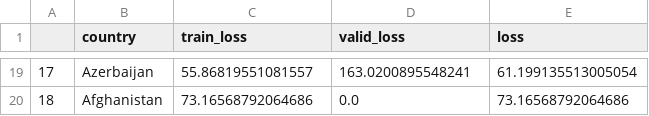
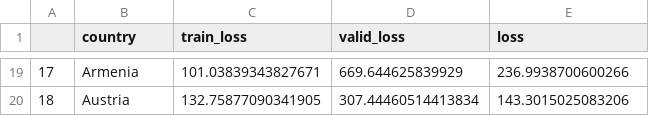
Before and after one commit to singhrahuldps/covid19tracker, a CSV file: loss/singhrahuldps_BestFitBellCurve.csv, drawn as a sheet; only a part is shown, gaps mark what is left out; the diff covers the shown part only.

```diff
--- a/loss/singhrahuldps_BestFitBellCurve.csv
+++ b/loss/singhrahuldps_BestFitBellCurve.csv
@@ -19,2 +19,2 @@
-17,Azerbaijan,55.86819551081557,163.0200895548241,61.199135513005054
-18,Afghanistan,73.16568792064686,0.0,73.16568792064686
+17,Armenia,101.03839343827671,669.644625839929,236.9938700600266
+18,Austria,132.75877090341905,307.44460514413834,143.3015025083206
```
Also changed, not shown: 61 edited cells elsewhere in this file, 21 other files.
